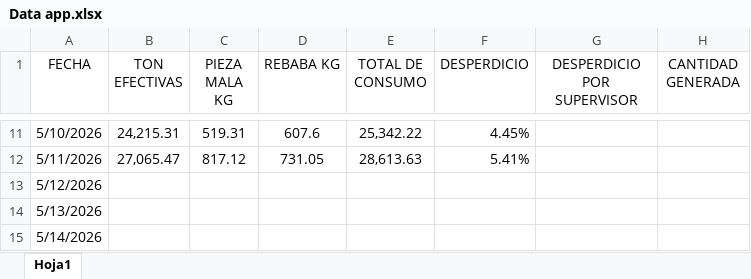
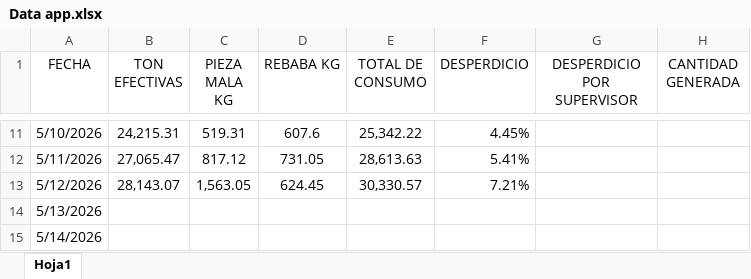
Before and after one commit to martinezbelcasta-tech/industrias-sanchia, an Excel workbook: Data app.xlsx, sheet Hoja1, drawn as a sheet; only a part is shown, gaps mark what is left out; values as stored, in another font and other column widths than the file's, no borders; the diff names each change by its address in the sheet, - before the commit and + after, or states it on an @@ line.

Commit message:
Add files via upload

```diff
--- a/Data app.xlsx (sheet Hoja1)
+++ b/Data app.xlsx (sheet Hoja1)
-B13 (TON EFECTIVAS): (empty)
+B13 (TON EFECTIVAS): 28,143.07
-C13 (PIEZA MALA KG): (empty)
+C13 (PIEZA MALA KG): 1,563.05
-D13 (REBABA KG): (empty)
+D13 (REBABA KG): 624.45
-E13 (TOTAL DE CONSUMO): (empty)
+E13 (TOTAL DE CONSUMO): 30,330.57
-F13 (DESPERDICIO): (empty)
+F13 (DESPERDICIO): 7.21%
```
